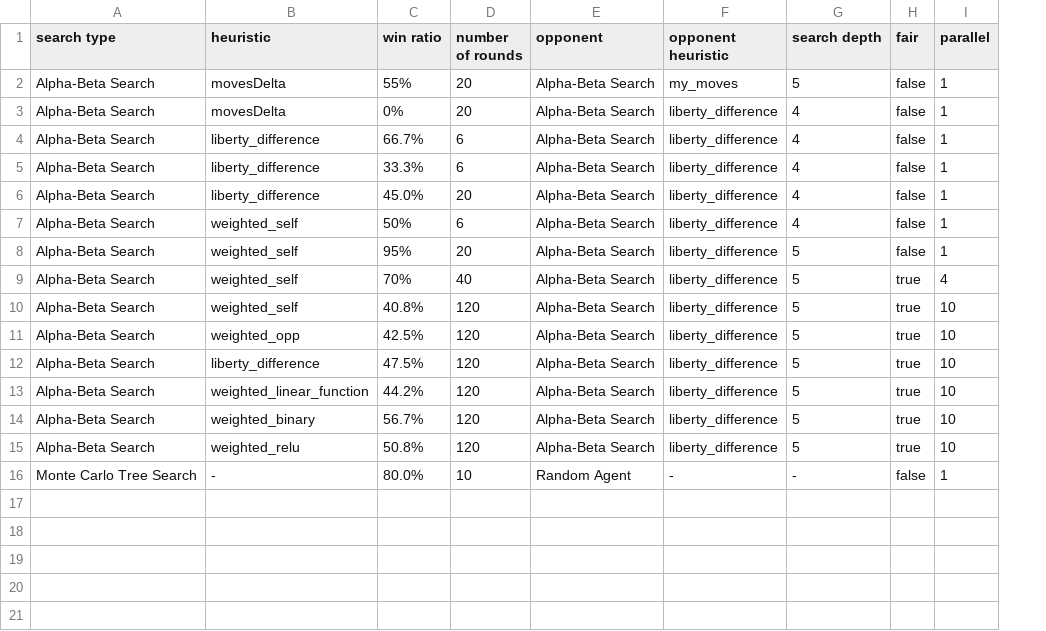
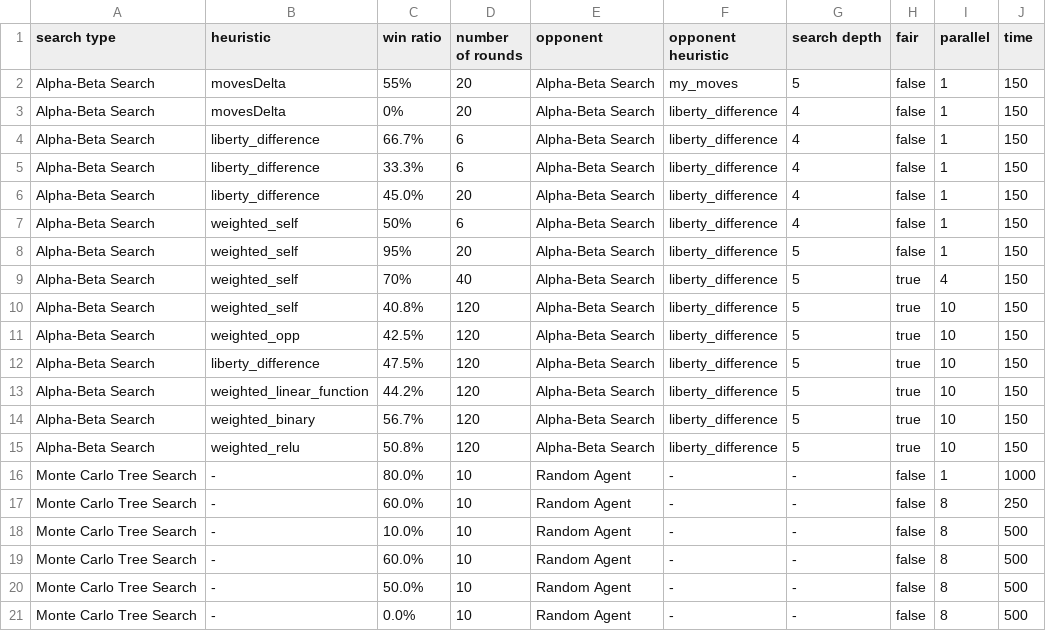
Before and after one commit to szemyd/classical-artificial-intelligence, a CSV file: Adversarial Search/results.csv, drawn as a sheet; the diff names each change by its address in the sheet, - before the commit and + after, or states it on an @@ line.

Commit message:
refractor: I have added the monte carlo loop to the getaction funciton
- Improved the UCT alogrithm. math.log() in python equals to ln(), not log based 10.
- Run several test.

Related: -

```diff
--- a/Adversarial Search/results.csv
+++ b/Adversarial Search/results.csv
+column J (time), rows 2-16: 150 | 150 | 150 | 150 | 150 | 150 | 150 | 150 | 150 | 150 | 150 | 150 | 150 | 150 | 1000
+row 17: Monte Carlo Tree Search | - | 60.0% | 10 | Random Agent | - | - | false | 8 | 250
+row 18: Monte Carlo Tree Search | - | 10.0% | 10 | Random Agent | - | - | false | 8 | 500
+row 19: Monte Carlo Tree Search | - | 60.0% | 10 | Random Agent | - | - | false | 8 | 500
+row 20: Monte Carlo Tree Search | - | 50.0% | 10 | Random Agent | - | - | false | 8 | 500
+row 21: Monte Carlo Tree Search | - | 0.0% | 10 | Random Agent | - | - | false | 8 | 500
```
Also changed, not shown: 2 other files.
